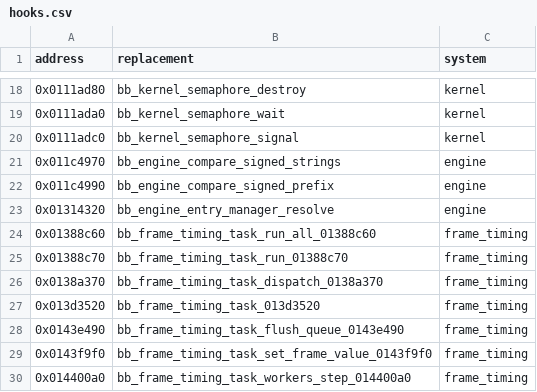
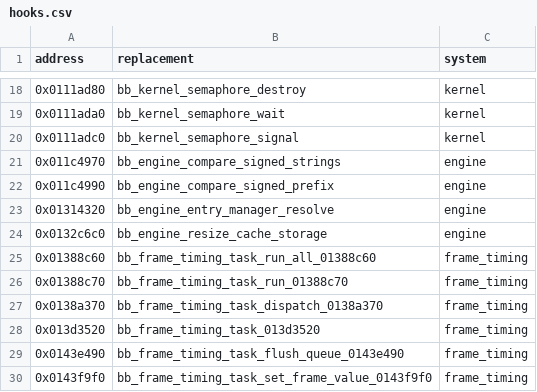
Before and after one commit to Yharnam-Hunters/Paleblood, a CSV file: game/hooks.csv, drawn as a sheet; only a part is shown, gaps mark what is left out; the shorter side is filled out with more unchanged rows.

```diff
--- a/game/hooks.csv
+++ b/game/hooks.csv
@@ -23,2 +23,3 @@ address,replacement,system
 0x01314320,bb_engine_entry_manager_resolve,engine
+0x0132c6c0,bb_engine_resize_cache_storage,engine
 0x01388c60,bb_frame_timing_task_run_all_01388c60,frame_timing
```
Also changed, not shown: symbols/functions.csv, symbols/verification.csv, 5 other files.
